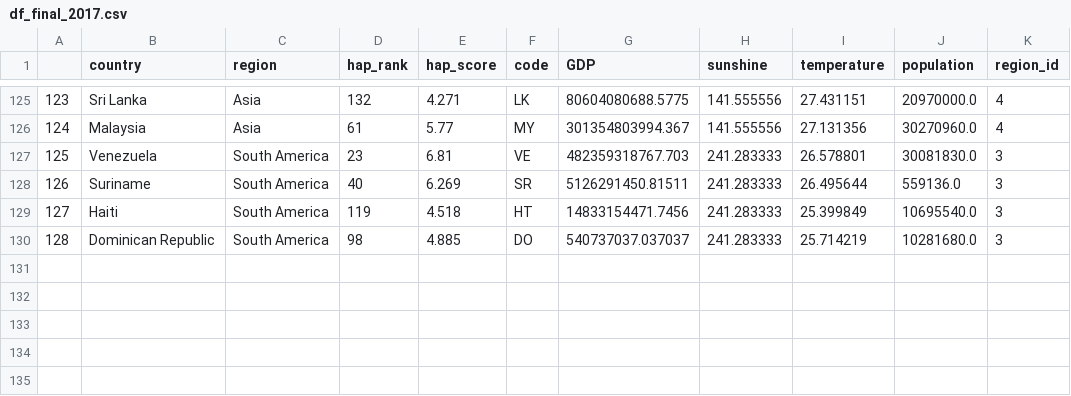
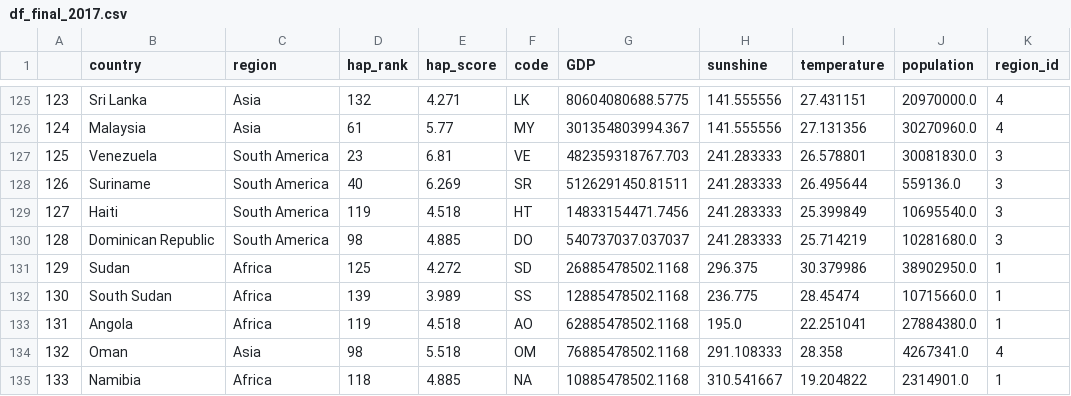
Before and after one commit to com-480-data-visualization/datavis-project-2022-msn, a CSV file: data/finals/df_final_2017.csv, drawn as a sheet; only a part is shown, gaps mark what is left out.

```diff
--- a/data/finals/df_final_2017.csv
+++ b/data/finals/df_final_2017.csv
@@ -130 +130,6 @@
 128,Dominican Republic,South America,98,4.885,DO,540737037.037037,241.283333,25.714219,10281680.0,3
+129,Sudan,Africa,125,4.272,SD,26885478502.1168,296.375,30.379986,38902950.0,1
+130,South Sudan,Africa,139,3.989,SS,12885478502.1168,236.775,28.45474,10715660.0,1
+131,Angola,Africa,119,4.518,AO,62885478502.1168,195.0,22.251041,27884380.0,1
+132,Oman,Asia,98,5.518,OM,76885478502.1168,291.108333,28.358,4267341.0,4
+133,Namibia,Africa,118,4.885,NA,10885478502.1168,310.541667,19.204822,2314901.0,1
```
Also changed, not shown: data/finals/df_final_2015.csv, data/finals/df_final_2016.csv, 4 other files.
